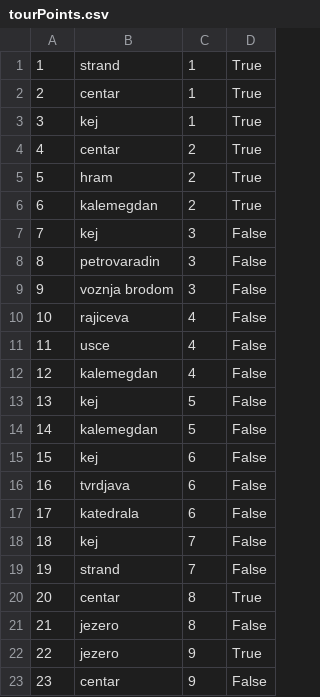
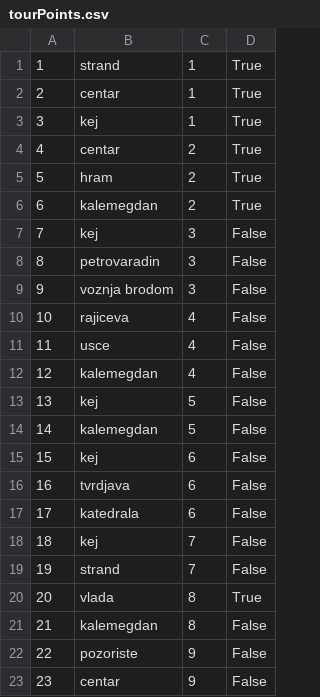
Before and after one commit to Pekseto/SIMS, a CSV file: SIMS-Tourist-Project-main/Tourist-Project/Tourist-Project/Data/tourPoints.csv, drawn as a sheet.

```diff
--- a/SIMS-Tourist-Project-main/Tourist-Project/Tourist-Project/Data/tourPoints.csv
+++ b/SIMS-Tourist-Project-main/Tourist-Project/Tourist-Project/Data/tourPoints.csv
@@ -19,5 +19,5 @@
 19|strand|7|False
-20|centar|8|True
-21|jezero|8|False
-22|jezero|9|True
+20|vlada|8|True
+21|kalemegdan|8|False
+22|pozoriste|9|False
 23|centar|9|False
```
Also changed, not shown: SIMS-Tourist-Project-main/Tourist-Project/Tourist-Project/Data/images.csv, SIMS-Tourist-Project-main/Tourist-Project/Tourist-Project/Data/tours.csv, 27 other files.
